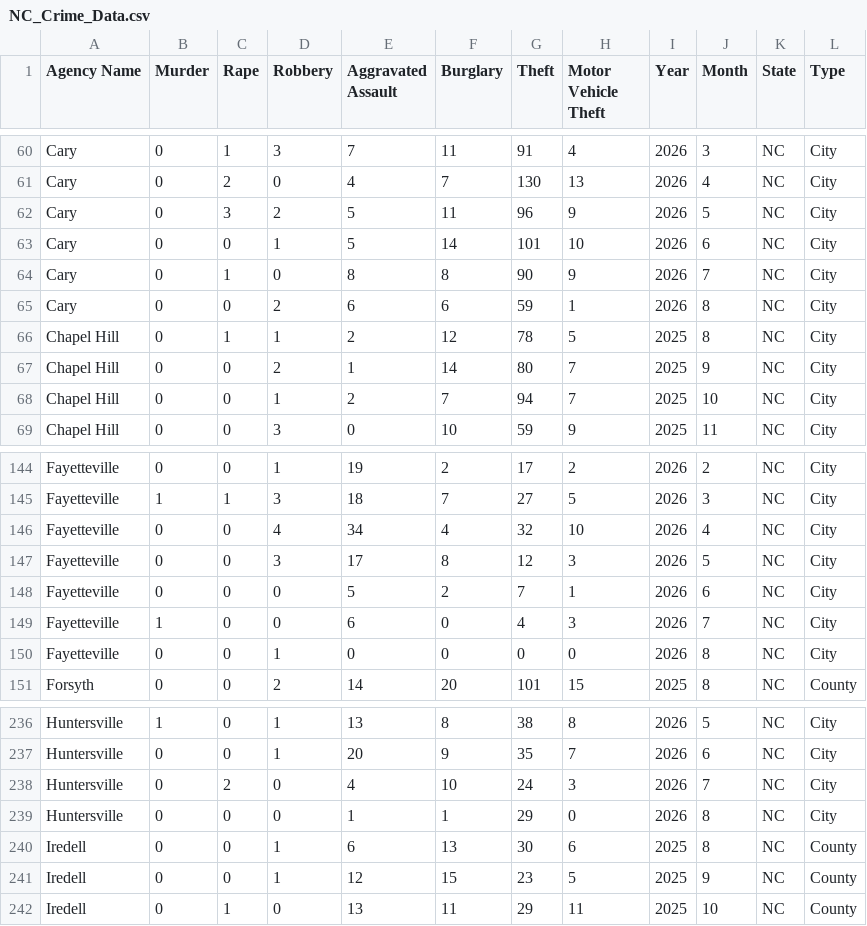
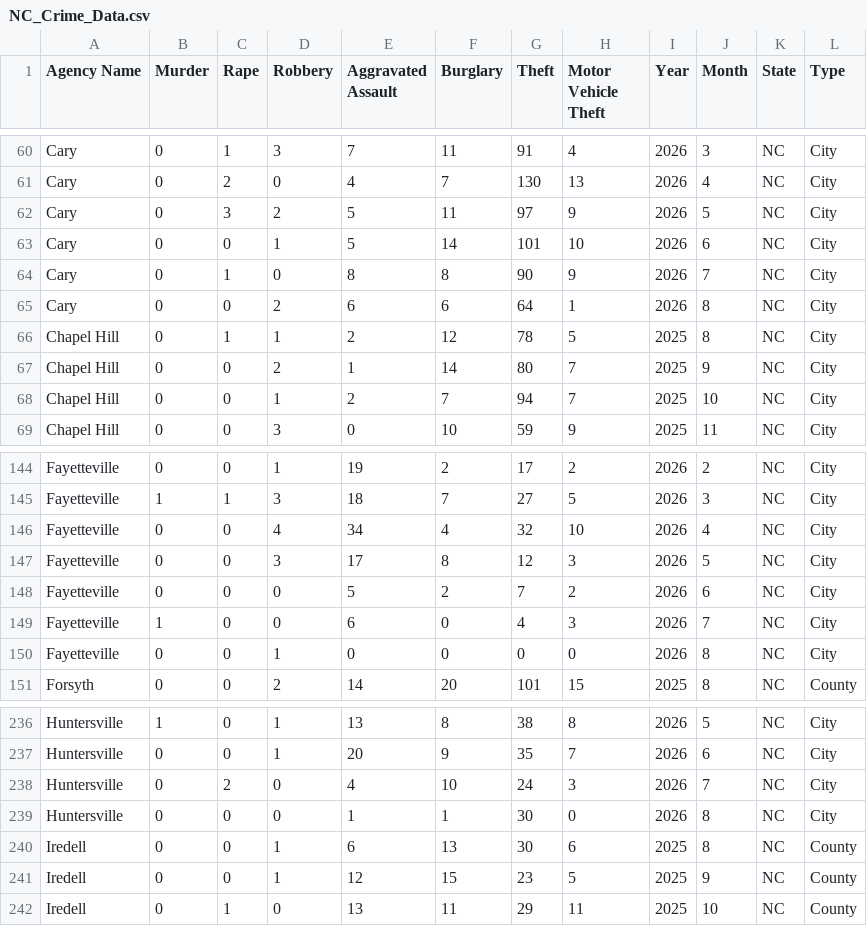
Before and after one commit to AH-Datalytics/nc-crime-output, a CSV file: NC_Crime_Data.csv, drawn as a sheet; only a part is shown, gaps mark what is left out; the diff covers the shown part only.

```diff
--- a/NC_Crime_Data.csv
+++ b/NC_Crime_Data.csv
@@ -61,6 +61,6 @@ Cary,0,1,3,7,11,91,4,2026,3,NC,City
 Cary,0,2,0,4,7,130,13,2026,4,NC,City
-Cary,0,3,2,5,11,96,9,2026,5,NC,City
+Cary,0,3,2,5,11,97,9,2026,5,NC,City
 Cary,0,0,1,5,14,101,10,2026,6,NC,City
 Cary,0,1,0,8,8,90,9,2026,7,NC,City
-Cary,0,0,2,6,6,59,1,2026,8,NC,City
+Cary,0,0,2,6,6,64,1,2026,8,NC,City
 Chapel Hill,0,1,1,2,12,78,5,2025,8,NC,City
@@ -147,3 +147,3 @@ Fayetteville,0,0,4,34,4,32,10,2026,4,NC,City
 Fayetteville,0,0,3,17,8,12,3,2026,5,NC,City
-Fayetteville,0,0,0,5,2,7,1,2026,6,NC,City
+Fayetteville,0,0,0,5,2,7,2,2026,6,NC,City
 Fayetteville,1,0,0,6,0,4,3,2026,7,NC,City
@@ -238,3 +238,3 @@ Huntersville,0,0,1,20,9,35,7,2026,6,NC,City
 Huntersville,0,2,0,4,10,24,3,2026,7,NC,City
-Huntersville,0,0,0,1,1,29,0,2026,8,NC,City
+Huntersville,0,0,0,1,1,30,0,2026,8,NC,City
 Iredell,0,0,1,6,13,30,6,2025,8,NC,County
```
Also changed, not shown: 1 added row and 25 edited cells elsewhere in this file.
